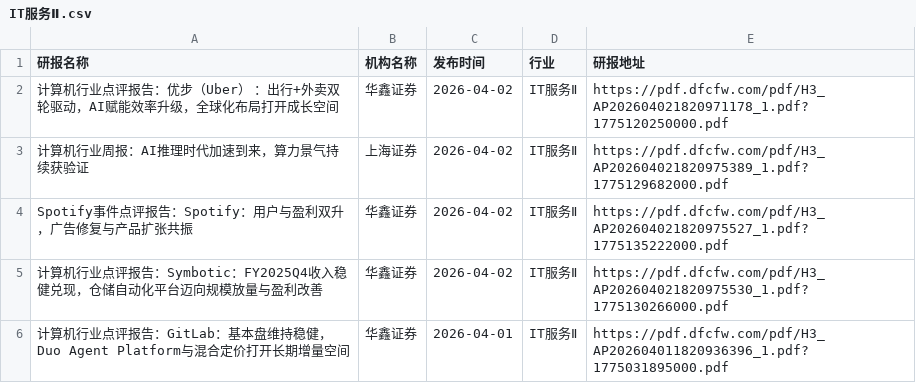
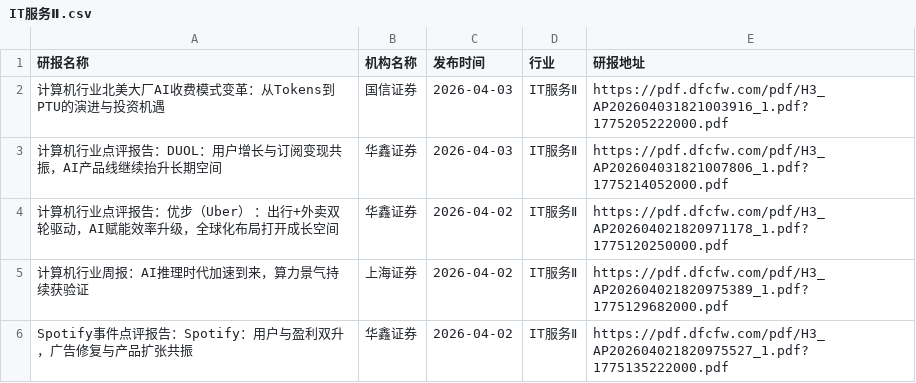
Before and after one commit to yueshandewu/dongcai_report, a CSV file: eastmoney/IT服务Ⅱ.csv, drawn as a sheet; only a part is shown; the shorter side is filled out with more unchanged rows; the diff names each change by its address in the sheet, - before the commit and + after, or states it on an @@ line.

```diff
--- a/eastmoney/IT服务Ⅱ.csv
+++ b/eastmoney/IT服务Ⅱ.csv
+row 2: 计算机行业北美大厂AI收费模式变革：从Tokens到PTU的演进与投资机遇 | 国信证券 | 2026-04-03 | IT服务Ⅱ | https://pdf.dfcfw.com/pdf/H3_AP202604031821003916_1.pdf?1775205222000.pdf
+row 3: 计算机行业点评报告：DUOL：用户增长与订阅变现共振，AI产品线继续抬升长期空间 | 华鑫证券 | 2026-04-03 | IT服务Ⅱ | https://pdf.dfcfw.com/pdf/H3_AP202604031821007806_1.pdf?1775214052000.pdf
```
Also changed, not shown: eastmoney/专用设备.csv, eastmoney/游戏Ⅱ.csv, 26 other files.
